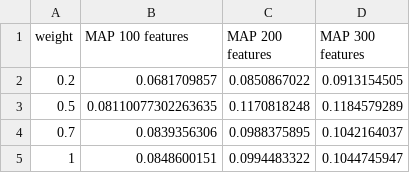
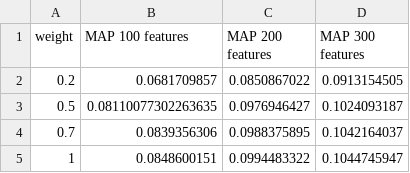
Before and after one commit to stedeck/MasterThesis, a CSV file: LogRegSVDWeights.csv, drawn as a sheet.

```diff
--- a/LogRegSVDWeights.csv
+++ b/LogRegSVDWeights.csv
@@ -2,3 +2,3 @@ weight,MAP 100 features,MAP 200 features,MAP 300 features
 0.2,0.0681709857,0.0850867022,0.0913154505
-0.5,0.08110077302263635,0.1170818248,0.1184579289
+0.5,0.08110077302263635,0.0976946427,0.1024093187
 0.7,0.0839356306,0.0988375895,0.1042164037
```
Also changed, not shown: SVDIterations.csv, 16 other files.
